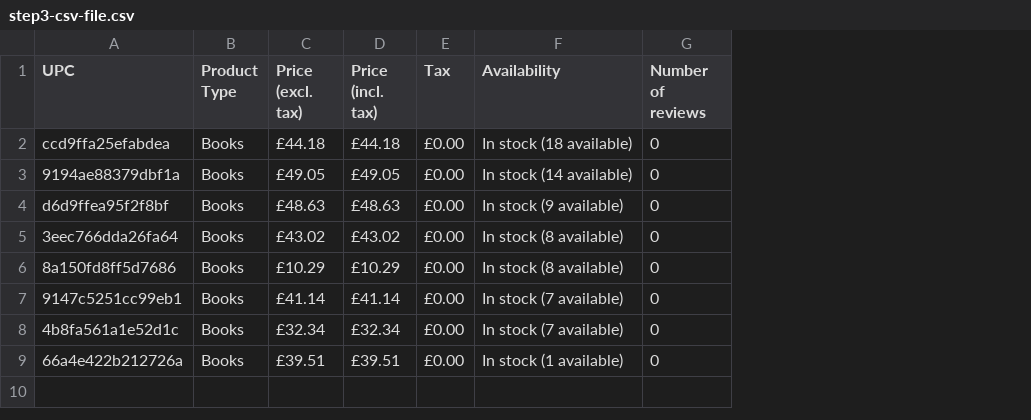
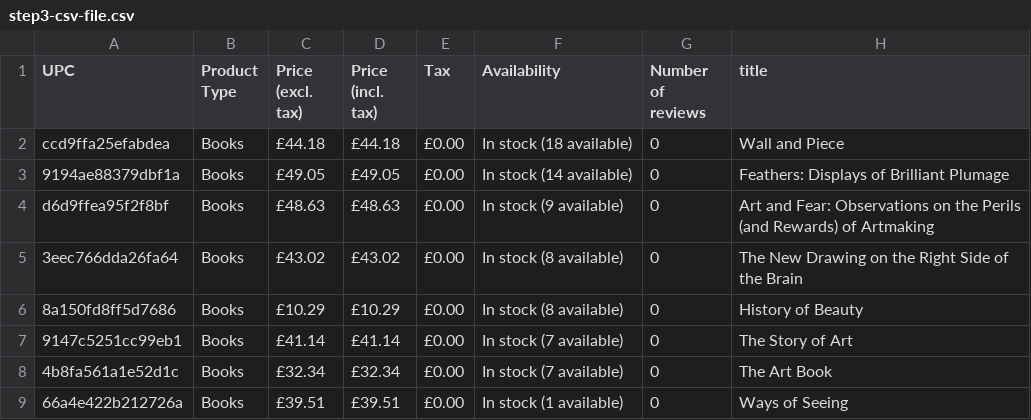
Before and after one commit to agnestshibangu/P2_books_to_scrape, a CSV file: step3-csv-file.csv, drawn as a sheet; the diff names each change by its address in the sheet, - before the commit and + after, or states it on an @@ line.

Commit message:
retreive title step 3

```diff
--- a/step3-csv-file.csv
+++ b/step3-csv-file.csv
+column H (title), rows 2-9: Wall and Piece | Feathers: Displays of Brilliant Plumage | Art and Fear: Observations on the Perils (and Rewards) of Artmaking | The New Drawing on the Right Side of the Brain | History of Beauty | The Story of Art | The Art Book | Ways of Seeing
```
Also changed, not shown: 8 other files.
